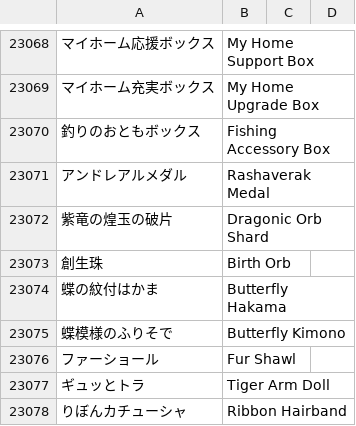
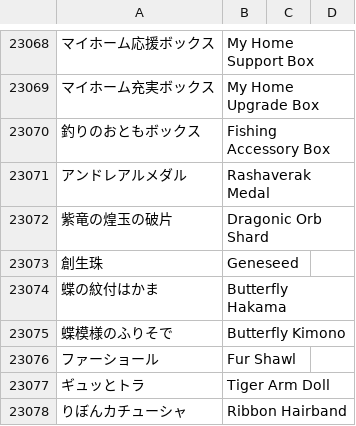
Before and after one commit to dqx-translation-project/dqx-custom-translations, a CSV file: csv/glossary.csv, drawn as a sheet; only a part is shown, gaps mark what is left out; the diff names each change by its address in the sheet, - before the commit and + after, or states it on an @@ line.

Commit message:
Update glossary.csv

```diff
--- a/csv/glossary.csv
+++ b/csv/glossary.csv
-B23073: Birth Orb
+B23073: Geneseed
```
